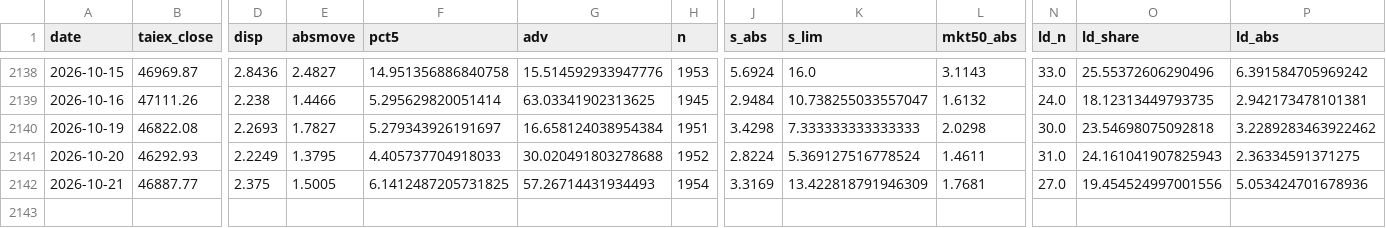
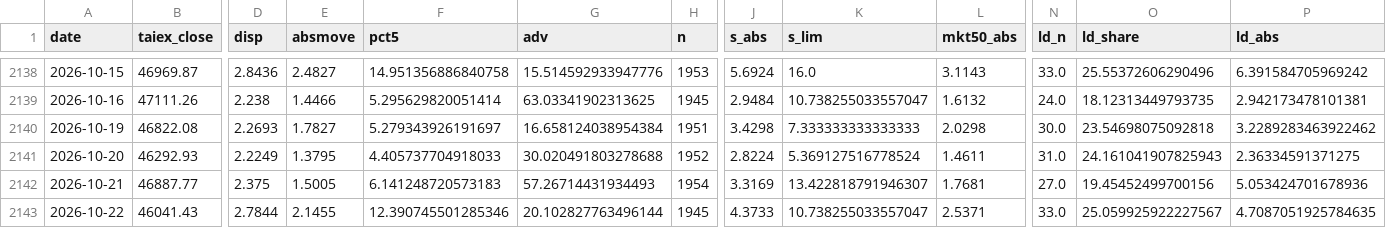
Before and after one commit to kidd0368/kidd0368.github.io, a CSV file: taiwan_vol/data/metrics.csv, drawn as a sheet; only a part is shown, gaps mark what is left out; rows hold the shown columns only; the diff names each change by its address in the sheet, - before the commit and + after, or states it on an @@ line.

```diff
--- a/taiwan_vol/data/metrics.csv
+++ b/taiwan_vol/data/metrics.csv
-F2142 (pct5): 6.1412487205731825
+F2142 (pct5): 6.141248720573183
-K2142 (s_lim): 13.422818791946309
+K2142 (s_lim): 13.422818791946307
-O2142 (ld_share): 19.454524997001556
+O2142 (ld_share): 19.45452499700156
+row 2143: 2026-10-22 | 46041.43 | 2.7844 | 2.1455 | 12.390745501285346 | 20.102827763496144 | 1945 | 4.3733 | 10.738255033557047 | 2.5371 | 33.0 | 25.059925922227567 | 4.7087051925784635
```
Also changed, not shown: taiwan_vol/data/state_caps.csv, taiwan_vol/data/state_meta.csv, 3 other files.
